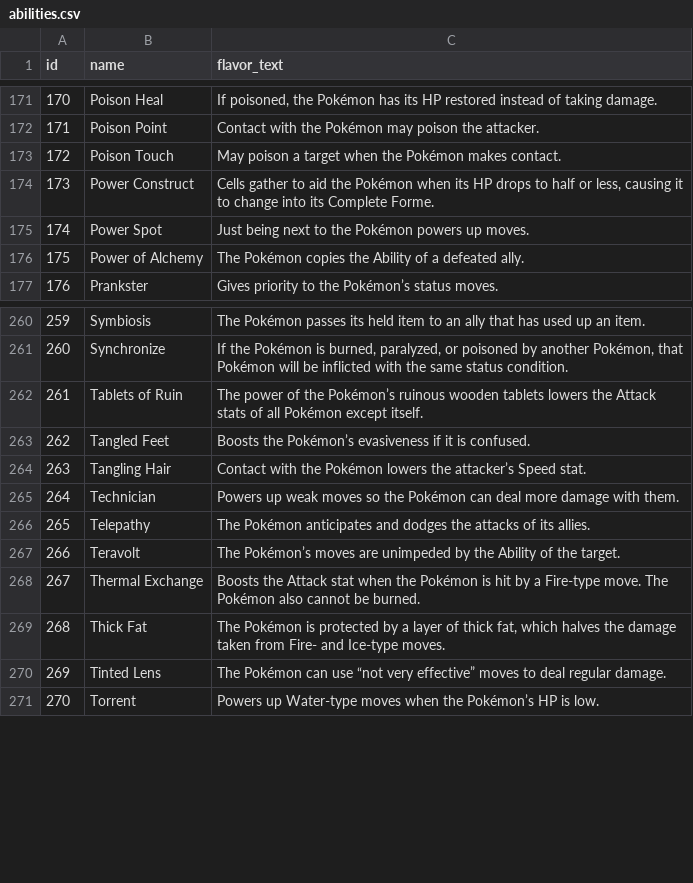
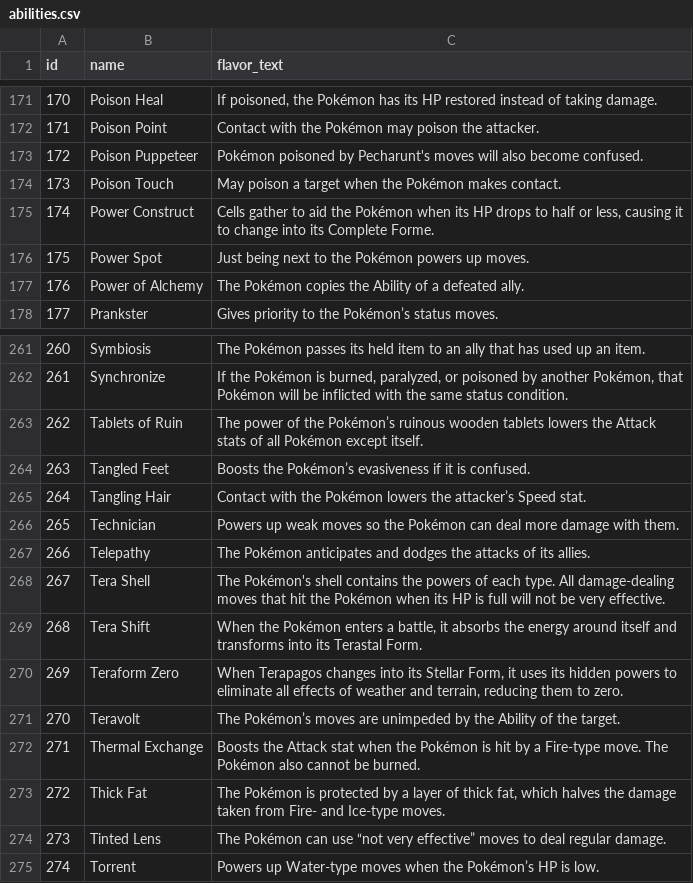
Before and after one commit to penelopeysm/apripsql, a CSV file: csv/abilities.csv, drawn as a sheet; only a part is shown, gaps mark what is left out; addresses are those after the commit; the diff names each change by its address in the sheet, - before the commit and + after, or states it on an @@ line.

```diff
--- a/csv/abilities.csv
+++ b/csv/abilities.csv
+row 173: 172 | Poison Puppeteer | Pokémon poisoned by Pecharunt's moves will also become confused.
@@ column A (id) renumbered from row 174 down @@
+row 268: 267 | Tera Shell | The Pokémon's shell contains the powers of each type. All damage-dealing moves that hit the Pokémon when its HP is full will not be very effective.
+row 269: 268 | Tera Shift | When the Pokémon enters a battle, it absorbs the energy around itself and transforms into its Terastal Form.
+row 270: 269 | Teraform Zero | When Terapagos changes into its Stellar Form, it uses its hidden powers to eliminate all effects of weather and terrain, reducing them to zero.
```
Also changed, not shown: csv/pokemon-raw.csv, csv/pokemon.csv, 11 other files.
